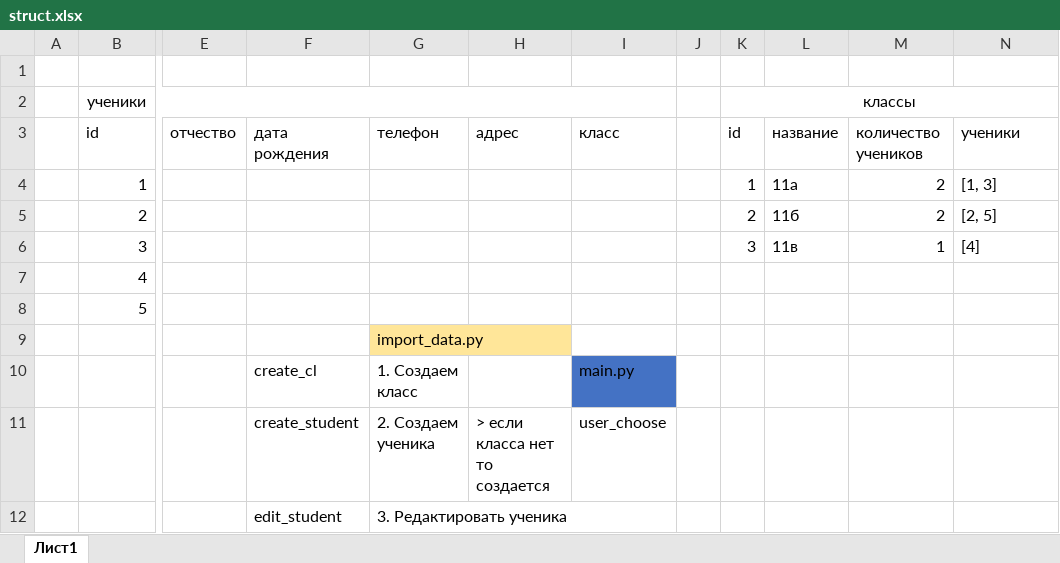
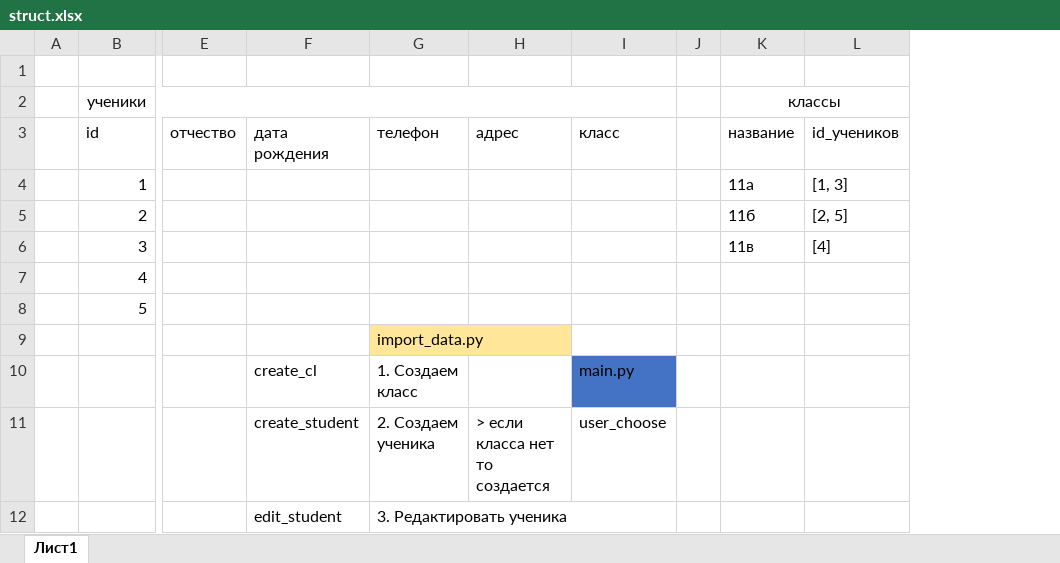
Before and after one commit to Reus1509/system_inform, an Excel workbook: struct.xlsx, sheet Лист1, drawn as a sheet; only a part is shown, gaps mark what is left out; values as stored, in another font and other column widths than the file's, no borders; removed rows and columns are numbered as before the commit, all else as after; the diff names each change by its address in the sheet, - before the commit and + after, or states it on an @@ line.

Commit message:
Add import_data and UI

```diff
--- a/struct.xlsx (sheet Лист1)
+++ b/struct.xlsx (sheet Лист1)
-column K (классы), rows 3-6: id | 1 | 2 | 3
-column M, rows 3-6: количество учеников | 2 | 2 | 1
-K2: (empty)
+K2: классы
+K2:L2 merged
-L3: ученики
+L3: id_учеников
```
Also changed, not shown: 2 other files.
